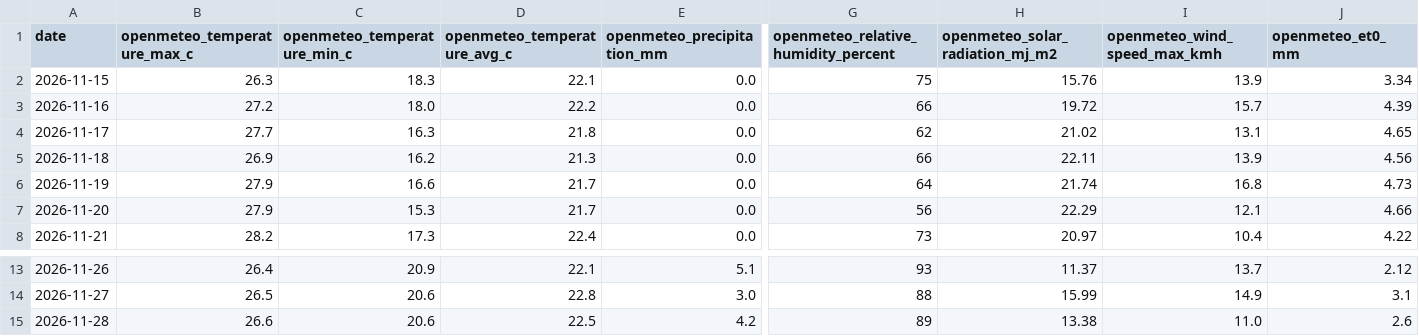
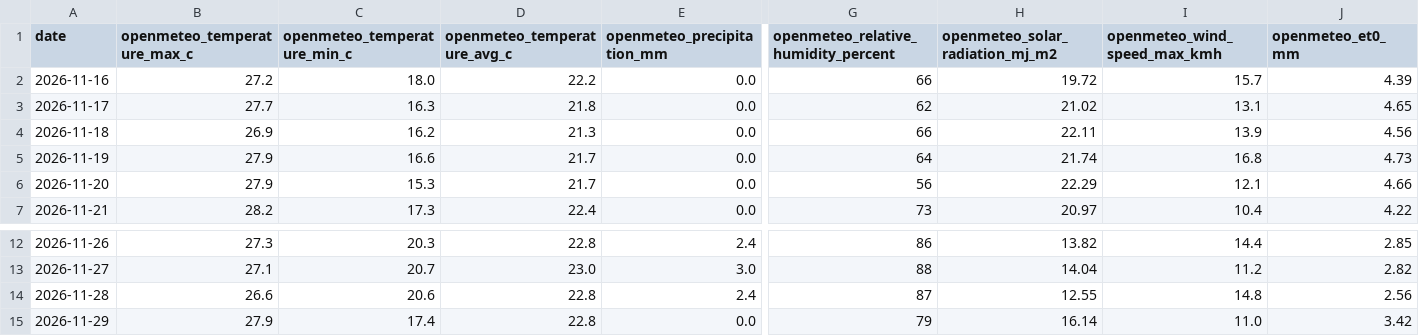
Before and after one commit to vanaprashanth/mango-digital-twin, a CSV file: data/raw/muthukur_weather_open_meteo.csv, drawn as a sheet; only a part is shown, gaps mark what is left out; removed rows and columns are numbered as before the commit, all else as after; rows hold the shown columns only; the diff covers the shown part only; the diff names each change by its address in the sheet, - before the commit and + after, or states it on an @@ line.

```diff
--- a/data/raw/muthukur_weather_open_meteo.csv
+++ b/data/raw/muthukur_weather_open_meteo.csv
-row 2: 2026-11-15 | 26.3 | 18.3 | 22.1 | 0.0 | 75 | 15.76 | 13.9 | 3.34
-B12 (openmeteo_temperature_max_c): 26.4
+B12 (openmeteo_temperature_max_c): 27.3
-C12 (openmeteo_temperature_min_c): 20.9
+C12 (openmeteo_temperature_min_c): 20.3
-D12 (openmeteo_temperature_avg_c): 22.1
+D12 (openmeteo_temperature_avg_c): 22.8
-E12 (openmeteo_precipitation_mm): 5.1
+E12 (openmeteo_precipitation_mm): 2.4
-G12: 93
+G12: 86
-H12 (openmeteo_solar_radiation_mj_m2): 11.37
+H12 (openmeteo_solar_radiation_mj_m2): 13.82
-I12 (openmeteo_wind_speed_max_kmh): 13.7
+I12 (openmeteo_wind_speed_max_kmh): 14.4
-J12 (openmeteo_et0_mm): 2.12
+J12 (openmeteo_et0_mm): 2.85
-B13 (openmeteo_temperature_max_c): 26.5
+B13 (openmeteo_temperature_max_c): 27.1
-C13 (openmeteo_temperature_min_c): 20.6
+C13 (openmeteo_temperature_min_c): 20.7
-D13 (openmeteo_temperature_avg_c): 22.8
+D13 (openmeteo_temperature_avg_c): 23.0
-H13 (openmeteo_solar_radiation_mj_m2): 15.99
+H13 (openmeteo_solar_radiation_mj_m2): 14.04
-I13 (openmeteo_wind_speed_max_kmh): 14.9
+I13 (openmeteo_wind_speed_max_kmh): 11.2
-J13 (openmeteo_et0_mm): 3.1
+J13 (openmeteo_et0_mm): 2.82
-D14 (openmeteo_temperature_avg_c): 22.5
+D14 (openmeteo_temperature_avg_c): 22.8
-E14 (openmeteo_precipitation_mm): 4.2
+E14 (openmeteo_precipitation_mm): 2.4
-G14: 89
+G14: 87
-H14 (openmeteo_solar_radiation_mj_m2): 13.38
+H14 (openmeteo_solar_radiation_mj_m2): 12.55
-I14 (openmeteo_wind_speed_max_kmh): 11.0
+I14 (openmeteo_wind_speed_max_kmh): 14.8
-J14 (openmeteo_et0_mm): 2.6
+J14 (openmeteo_et0_mm): 2.56
+row 15: 2026-11-29 | 27.9 | 17.4 | 22.8 | 0.0 | 79 | 16.14 | 11.0 | 3.42
```
Also changed, not shown: 32 edited cells elsewhere in this file, data/processed/muthukur_combined_feature_table.csv, data/processed/muthukur_forecast_aware_irrigation_advisory.csv, 6 other files.
